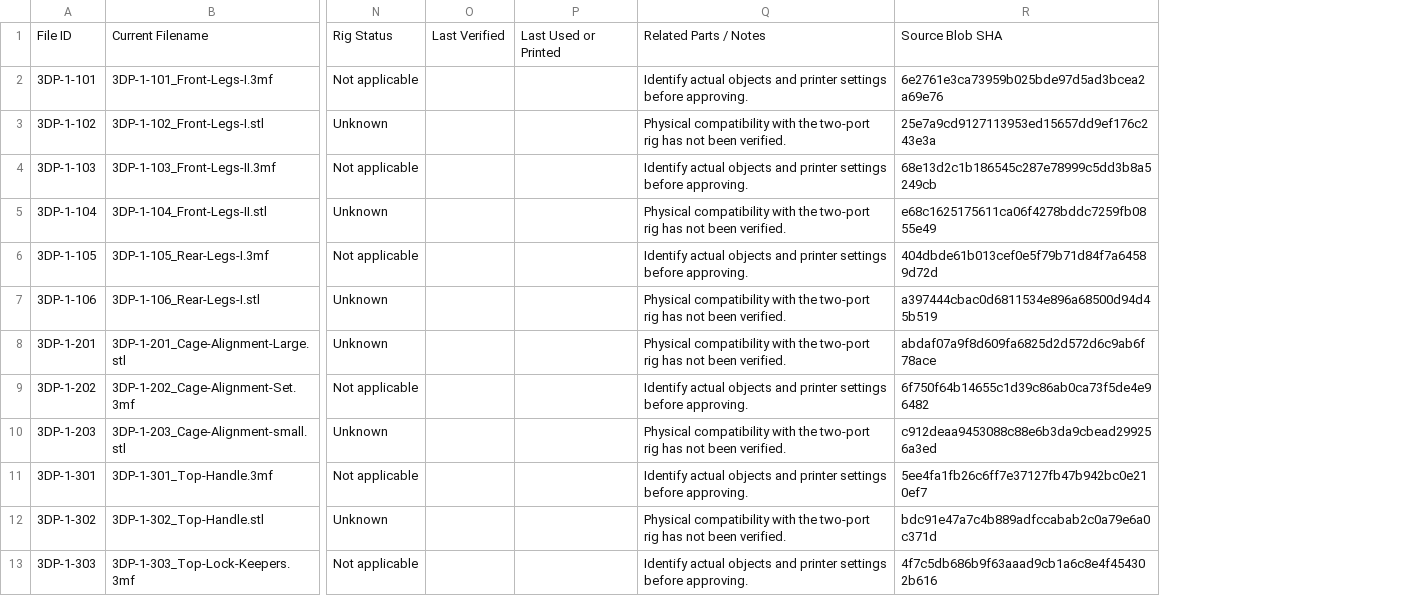
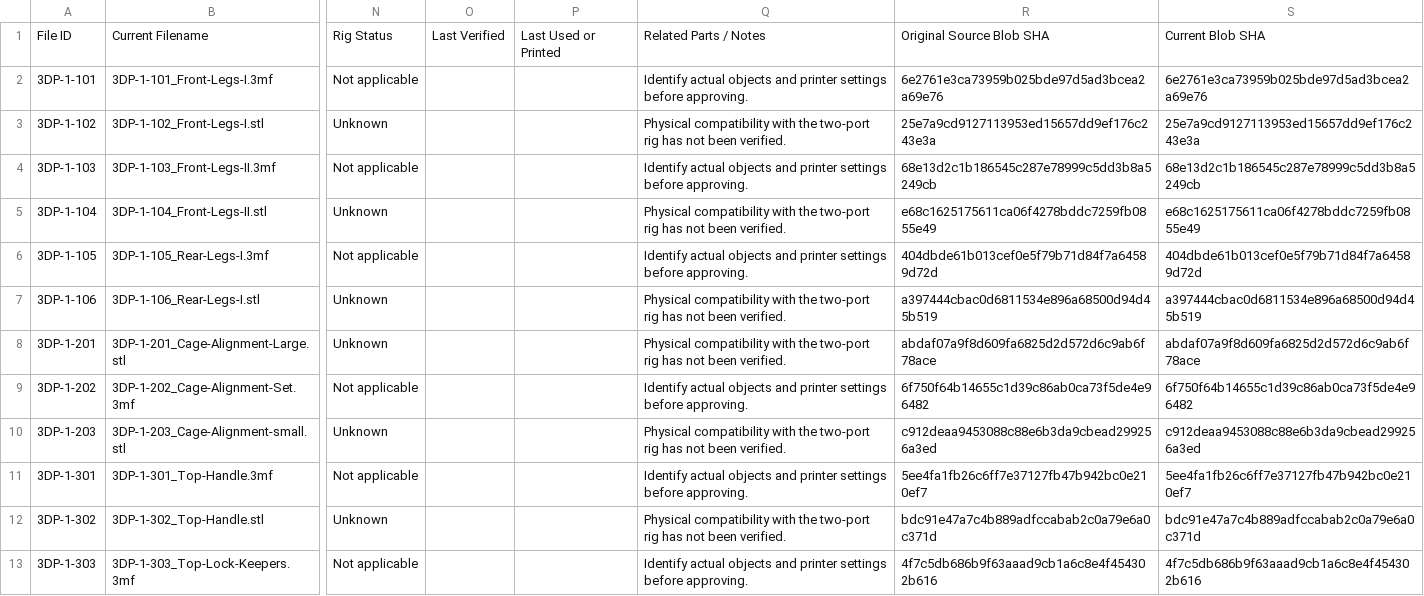
Before and after one commit to GrizzJC/2-port-CBAR, a CSV file: inventory.csv, drawn as a sheet; only a part is shown, gaps mark what is left out; the diff names each change by its address in the sheet, - before the commit and + after, or states it on an @@ line.

Commit message:
Support revised and reclassified engineering files while preserving original source hashes

```diff
--- a/inventory.csv
+++ b/inventory.csv
+column S, rows 1-13: Current Blob SHA | 6e2761e3ca73959b025bde97d5ad3bcea2a69e76 | 25e7a9cd9127113953ed15657dd9ef176c243e3a | 68e13d2c1b186545c287e78999c5dd3b8a5249cb | e68c1625175611ca06f4278bddc7259fb0855e49 | 404dbde61b013cef0e5f79b71d84f7a64589d72d | a397444cbac0d6811534e896a68500d94d45b519 | abdaf07a9f8d609fa6825d2d572d6c9ab6f78ace | 6f750f64b14655c1d39c86ab0ca73f5de4e96482 | c912deaa9453088c88e6b3da9cbead299256a3ed | 5ee4fa1fb26c6ff7e37127fb47b942bc0e210ef7 | bdc91e47a7c4b889adfccabab2c0a79e6a0c371d | 4f7c5db686b9f63aaad9cb1a6c8e4f454302b616
-R1: Source Blob SHA
+R1: Original Source Blob SHA
```
Also changed, not shown: 4 other files.
